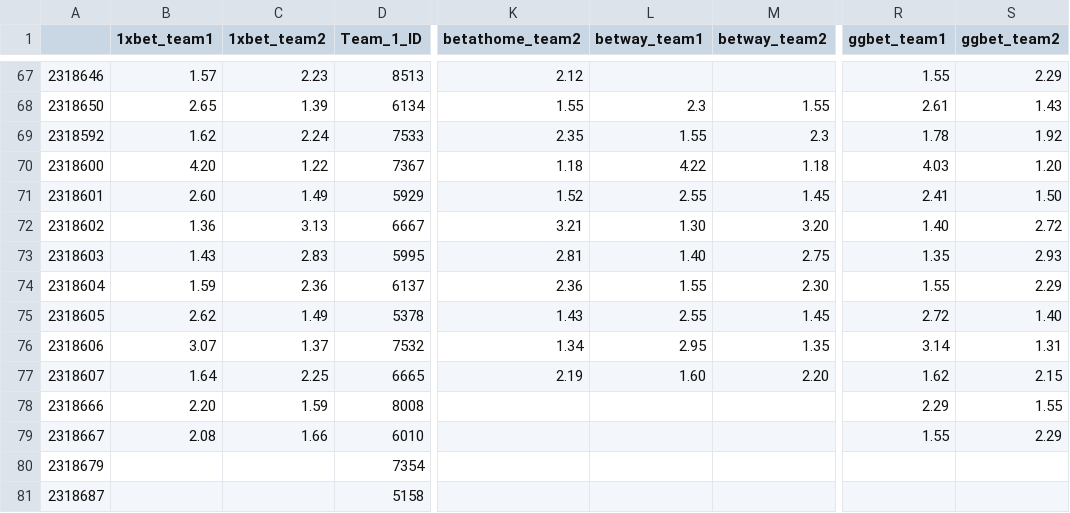
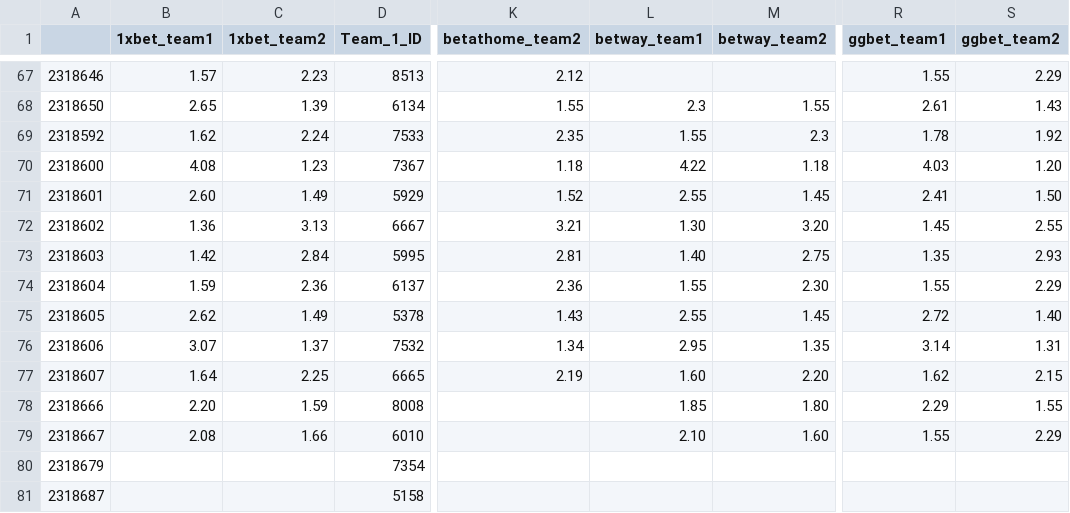
Before and after one commit to charliecooke221/hltv_betting_odds_scraper, a CSV file: MatchOdds.csv, drawn as a sheet; only a part is shown, gaps mark what is left out; the diff names each change by its address in the sheet, - before the commit and + after, or states it on an @@ line.

Commit message:
updated csv

```diff
--- a/MatchOdds.csv
+++ b/MatchOdds.csv
-B70 (1xbet_team1): 4.20
+B70 (1xbet_team1): 4.08
-C70 (1xbet_team2): 1.22
+C70 (1xbet_team2): 1.23
-R72 (ggbet_team1): 1.40
+R72 (ggbet_team1): 1.45
-S72 (ggbet_team2): 2.72
+S72 (ggbet_team2): 2.55
-B73 (1xbet_team1): 1.43
+B73 (1xbet_team1): 1.42
-C73 (1xbet_team2): 2.83
+C73 (1xbet_team2): 2.84
-L78 (betway_team1): (empty)
+L78 (betway_team1): 1.85
-M78 (betway_team2): (empty)
+M78 (betway_team2): 1.80
-L79 (betway_team1): (empty)
+L79 (betway_team1): 2.10
-M79 (betway_team2): (empty)
+M79 (betway_team2): 1.60
```
